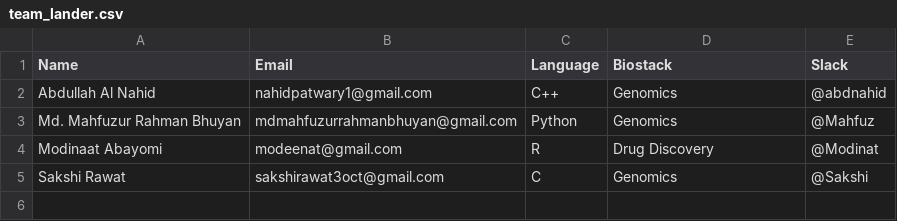
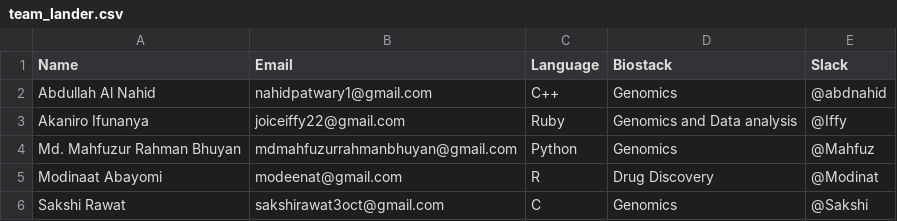
Before and after one commit to nahid18/lander, a CSV file: team_lander.csv, drawn as a sheet; the diff names each change by its address in the sheet, - before the commit and + after, or states it on an @@ line.

```diff
--- a/team_lander.csv
+++ b/team_lander.csv
+row 3: Akaniro Ifunanya | joiceiffy22@gmail.com | Ruby | Genomics and Data analysis | @Iffy
```
Also changed, not shown: 3 other files.
